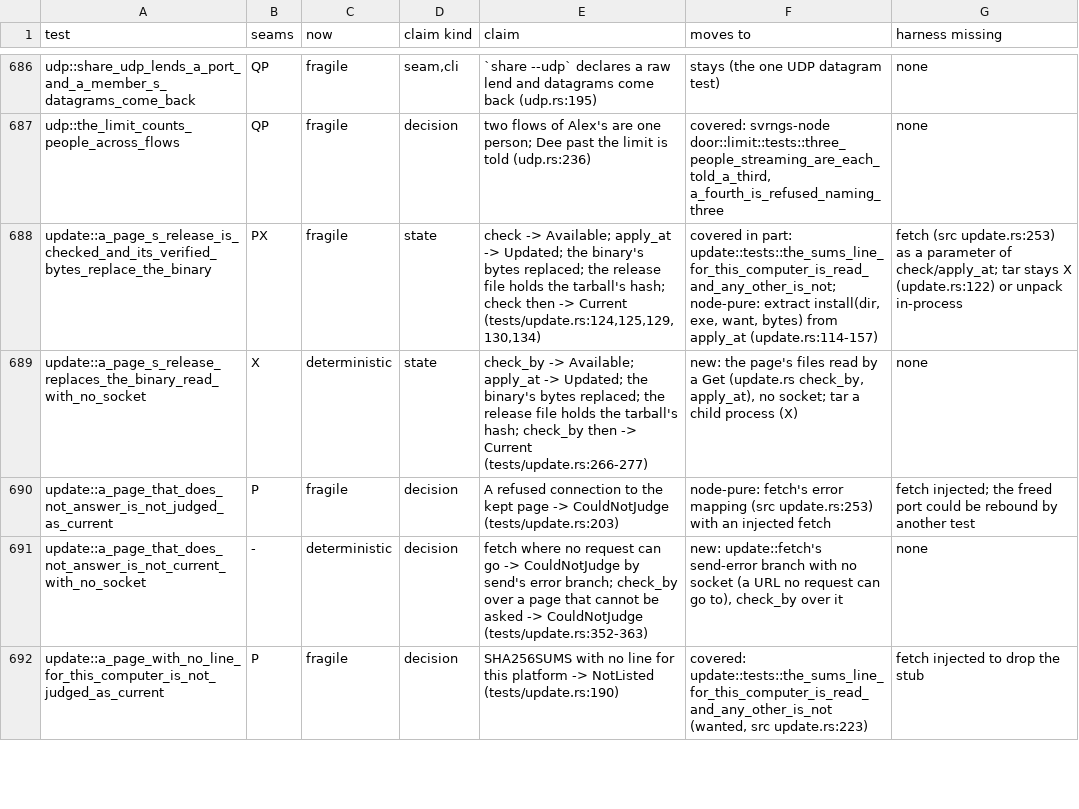
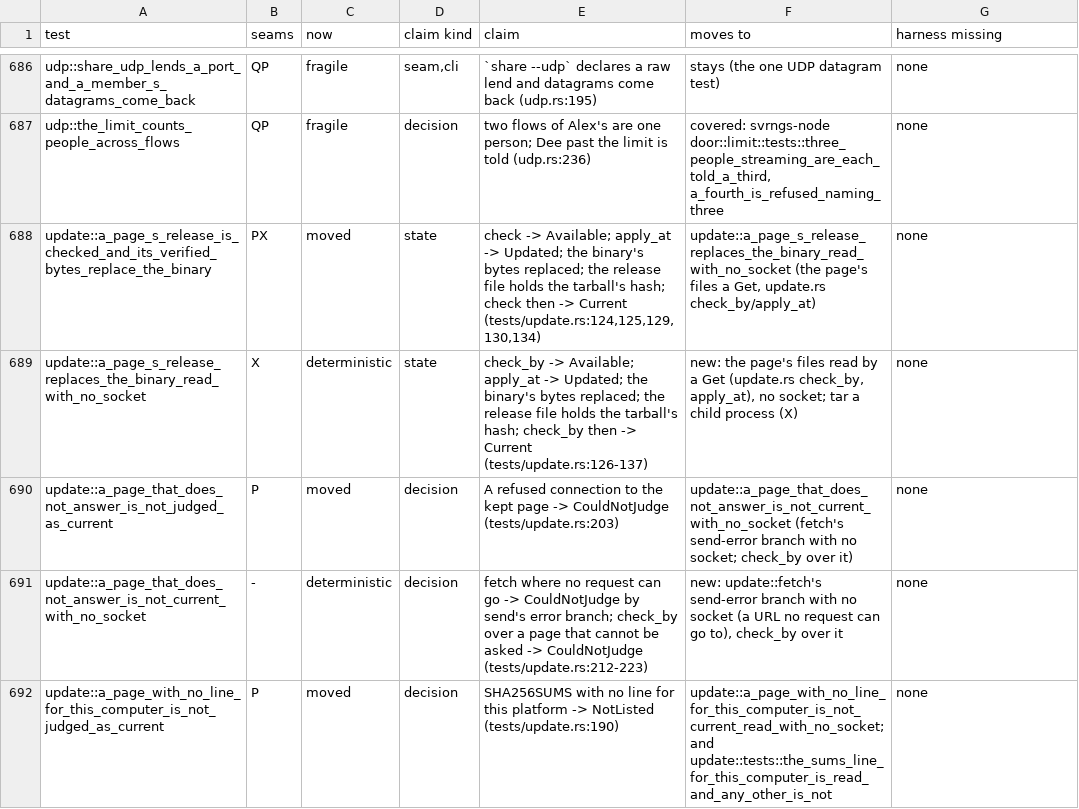
Before and after one commit to alexsbryan/svrngs, a TSV file: docs/seams.tsv, drawn as a sheet; only a part is shown, gaps mark what is left out; the diff covers the shown part only.

Commit message:
update: retire its five tests over a socket page
Each asked a page stubbed on a 127.0.0.1 listener, one a freed port
another test could take. Every assertion is held at 62af1a31 by a test
reading the page through a Get (tests/update.rs:126-223): Available,
Updated, the bytes, the release file and Current; Mismatch; Refused;
NotListed; CouldNotJudge by fetch's send-error branch. The stub `host`
and `keep_origin` had no other caller.
cargo test -p svrngs-node --test update: 6 passed in 0.54 s, no socket.
seams.tsv: five rows moved; CHECKS.md unit 7.

```diff
--- a/docs/seams.tsv
+++ b/docs/seams.tsv
@@ -687,6 +687,6 @@ udp::share_udp_lends_a_port_and_a_member_s_datagrams_come_back	QP	fragile	seam,c
 udp::the_limit_counts_people_across_flows	QP	fragile	decision	two flows of Alex's are one person; Dee past the limit is told (udp.rs:236)	covered: svrngs-node door::limit::tests::three_people_streaming_are_each_told_a_third, a_fourth_is_refused_naming_three	none
-update::a_page_s_release_is_checked_and_its_verified_bytes_replace_the_binary	PX	fragile	state	check -> Available; apply_at -> Updated; the binary's bytes replaced; the release file holds the tarball's hash; check then -> Current (tests/update.rs:124,125,129,130,134)	covered in part: update::tests::the_sums_line_for_this_computer_is_read_and_any_other_is_not; node-pure: extract install(dir, exe, want, bytes) from apply_at (update.rs:114-157)	fetch (src update.rs:253) as a parameter of check/apply_at; tar stays X (update.rs:122) or unpack in-process
-update::a_page_s_release_replaces_the_binary_read_with_no_socket	X	deterministic	state	check_by -> Available; apply_at -> Updated; the binary's bytes replaced; the release file holds the tarball's hash; check_by then -> Current (tests/update.rs:266-277)	new: the page's files read by a Get (update.rs check_by, apply_at), no socket; tar a child process (X)	none
-update::a_page_that_does_not_answer_is_not_judged_as_current	P	fragile	decision	A refused connection to the kept page -> CouldNotJudge (tests/update.rs:203)	node-pure: fetch's error mapping (src update.rs:253) with an injected fetch	fetch injected; the freed port could be rebound by another test
-update::a_page_that_does_not_answer_is_not_current_with_no_socket	-	deterministic	decision	fetch where no request can go -> CouldNotJudge by send's error branch; check_by over a page that cannot be asked -> CouldNotJudge (tests/update.rs:352-363)	new: update::fetch's send-error branch with no socket (a URL no request can go to), check_by over it	none
-update::a_page_with_no_line_for_this_computer_is_not_judged_as_current	P	fragile	decision	SHA256SUMS with no line for this platform -> NotListed (tests/update.rs:190)	covered: update::tests::the_sums_line_for_this_computer_is_read_and_any_other_is_not (wanted, src update.rs:223)	fetch injected to drop the stub
+update::a_page_s_release_is_checked_and_its_verified_bytes_replace_the_binary	PX	moved	state	check -> Available; apply_at -> Updated; the binary's bytes replaced; the release file holds the tarball's hash; check then -> Current (tests/update.rs:124,125,129,130,134)	update::a_page_s_release_replaces_the_binary_read_with_no_socket (the page's files a Get, update.rs check_by/apply_at)	none
+update::a_page_s_release_replaces_the_binary_read_with_no_socket	X	deterministic	state	check_by -> Available; apply_at -> Updated; the binary's bytes replaced; the release file holds the tarball's hash; check_by then -> Current (tests/update.rs:126-137)	new: the page's files read by a Get (update.rs check_by, apply_at), no socket; tar a child process (X)	none
+update::a_page_that_does_not_answer_is_not_judged_as_current	P	moved	decision	A refused connection to the kept page -> CouldNotJudge (tests/update.rs:203)	update::a_page_that_does_not_answer_is_not_current_with_no_socket (fetch's send-error branch with no socket; check_by over it)	none
+update::a_page_that_does_not_answer_is_not_current_with_no_socket	-	deterministic	decision	fetch where no request can go -> CouldNotJudge by send's error branch; check_by over a page that cannot be asked -> CouldNotJudge (tests/update.rs:212-223)	new: update::fetch's send-error branch with no socket (a URL no request can go to), check_by over it	none
+update::a_page_with_no_line_for_this_computer_is_not_judged_as_current	P	moved	decision	SHA256SUMS with no line for this platform -> NotListed (tests/update.rs:190)	update::a_page_with_no_line_for_this_computer_is_not_current_read_with_no_socket; and update::tests::the_sums_line_for_this_computer_is_read_and_any_other_is_not	none
```
Also changed, not shown: 9 edited cells elsewhere in this file, 2 other files.
